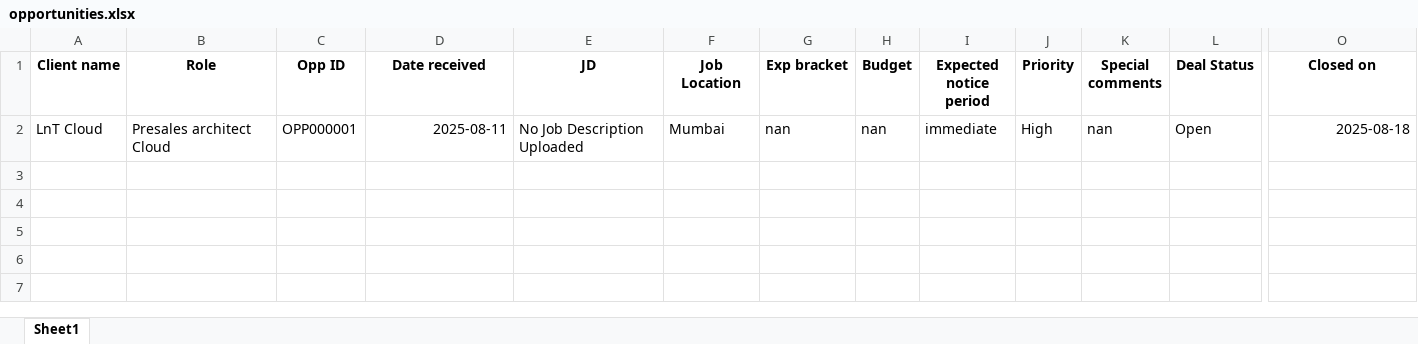
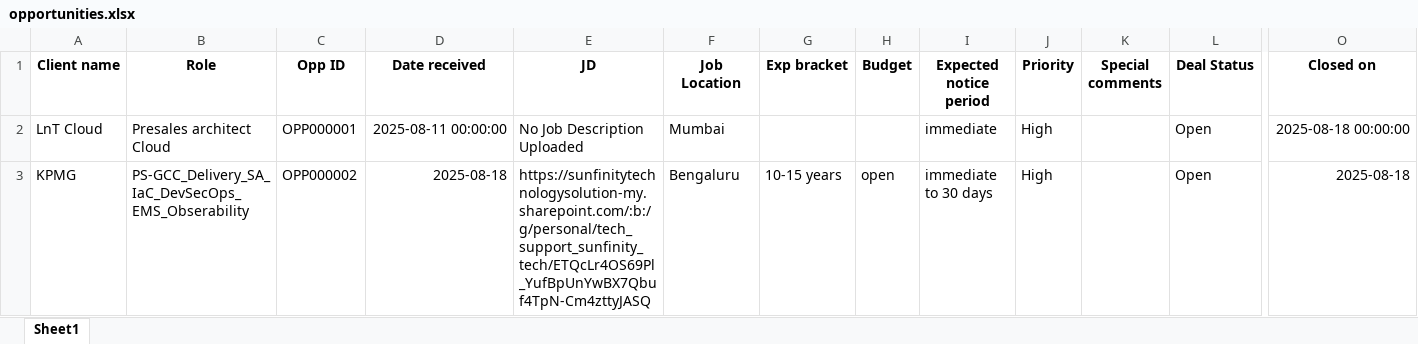
Before and after one commit to advait1307/sunfinity-crm, an Excel workbook: excel_files/opportunities.xlsx, sheet Sheet1, drawn as a sheet; only a part is shown, gaps mark what is left out; values as stored, in another font and other column widths than the file's, no borders; rows hold the shown columns only; the diff names each change by its address in the sheet, - before the commit and + after, or states it on an @@ line.

Commit message:
Update Excel file

```diff
--- a/excel_files/opportunities.xlsx (sheet Sheet1)
+++ b/excel_files/opportunities.xlsx (sheet Sheet1)
-D2 (Date received): 2025-08-11
+D2 (Date received): 2025-08-11 00:00:00
-G2 (Exp bracket): nan
+G2 (Exp bracket): (empty)
-H2 (Budget): nan
+H2 (Budget): (empty)
-K2 (Special comments): nan
+K2 (Special comments): (empty)
-O2 (Closed on): 2025-08-18
+O2 (Closed on): 2025-08-18 00:00:00
+row 3: KPMG | PS-GCC_Delivery_SA_IaC_DevSecOps_EMS_Obserability | OPP000002 | 2025-08-18 | https://sunfinitytechnologysolution-my.sharepoint.com/:b:/g/personal/tech_support_sunfinity_tech/ETQcLr4OS69Pl_YufBpUnYwBX7Qbuf4TpN-Cm4zttyJASQ | Bengaluru | 10-15 years | open | immediate to 30 days | High |  | Open | 2025-08-18
```
